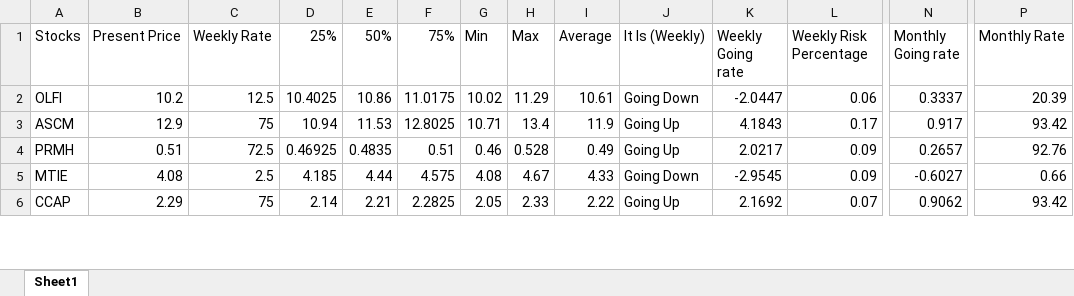
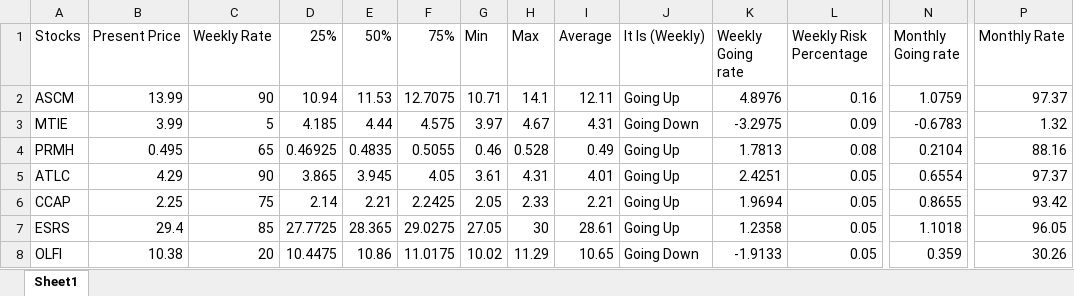
Before and after one commit to mohamed1249/Investor, an Excel workbook: 03-02-2023.xlsx, sheet Sheet1, drawn as a sheet; only a part is shown, gaps mark what is left out; values as stored, in another font and other column widths than the file's, no cell formats; removed rows and columns are numbered as before the commit, all else as after; rows hold the shown columns only; the diff covers the shown part only; the diff names each change by its address in the sheet, - before the commit and + after, or states it on an @@ line.

```diff
--- a/03-02-2023.xlsx (sheet Sheet1)
+++ b/03-02-2023.xlsx (sheet Sheet1)
-row 2: OLFI | 10.2 | 12.5 | 10.4025 | 10.86 | 11.0175 | 10.02 | 11.29 | 10.61 | Going Down | -2.0447 | 0.06 | 0.3337 | 20.39
-B2 (Present Price): 12.9
+B2 (Present Price): 13.99
-C2 (Weekly Rate): 75
+C2 (Weekly Rate): 90
-F2 (75%): 12.8025
+F2 (75%): 12.7075
-H2 (Max): 13.4
+H2 (Max): 14.1
-I2 (Average): 11.9
+I2 (Average): 12.11
-K2 (Weekly Going rate): 4.1843
+K2 (Weekly Going rate): 4.8976
-L2 (Weekly Risk Percentage): 0.17
+L2 (Weekly Risk Percentage): 0.16
-N2 (Monthly Going rate): 0.917
+N2 (Monthly Going rate): 1.0759
-P2 (Monthly Rate): 93.42
+P2 (Monthly Rate): 97.37
-row 4: PRMH | 0.51 | 72.5 | 0.46925 | 0.4835 | 0.51 | 0.46 | 0.528 | 0.49 | Going Up | 2.0217 | 0.09 | 0.2657 | 92.76
-B3 (Present Price): 4.08
+B3 (Present Price): 3.99
-C3 (Weekly Rate): 2.5
+C3 (Weekly Rate): 5
-G3 (Min): 4.08
+G3 (Min): 3.97
-I3 (Average): 4.33
+I3 (Average): 4.31
-K3 (Weekly Going rate): -2.9545
+K3 (Weekly Going rate): -3.2975
-N3 (Monthly Going rate): -0.6027
+N3 (Monthly Going rate): -0.6783
-P3 (Monthly Rate): 0.66
+P3 (Monthly Rate): 1.32
+row 4: PRMH | 0.495 | 65 | 0.46925 | 0.4835 | 0.5055 | 0.46 | 0.528 | 0.49 | Going Up | 1.7813 | 0.08 | 0.2104 | 88.16
+row 5: ATLC | 4.29 | 90 | 3.865 | 3.945 | 4.05 | 3.61 | 4.31 | 4.01 | Going Up | 2.4251 | 0.05 | 0.6554 | 97.37
-B6 (Present Price): 2.29
+B6 (Present Price): 2.25
-F6 (75%): 2.2825
+F6 (75%): 2.2425
-I6 (Average): 2.22
+I6 (Average): 2.21
-K6 (Weekly Going rate): 2.1692
+K6 (Weekly Going rate): 1.9694
-L6 (Weekly Risk Percentage): 0.07
+L6 (Weekly Risk Percentage): 0.05
-N6 (Monthly Going rate): 0.9062
+N6 (Monthly Going rate): 0.8655
+row 7: ESRS | 29.4 | 85 | 27.7725 | 28.365 | 29.0275 | 27.05 | 30 | 28.61 | Going Up | 1.2358 | 0.05 | 1.1018 | 96.05
+row 8: OLFI | 10.38 | 20 | 10.4475 | 10.86 | 11.0175 | 10.02 | 11.29 | 10.65 | Going Down | -1.9133 | 0.05 | 0.359 | 30.26
```
Also changed, not shown: 17 added rows, 19 removed rows and 227 edited cells elsewhere in this sheet, cell formats, ME/ME.xlsx, 6 other files.
